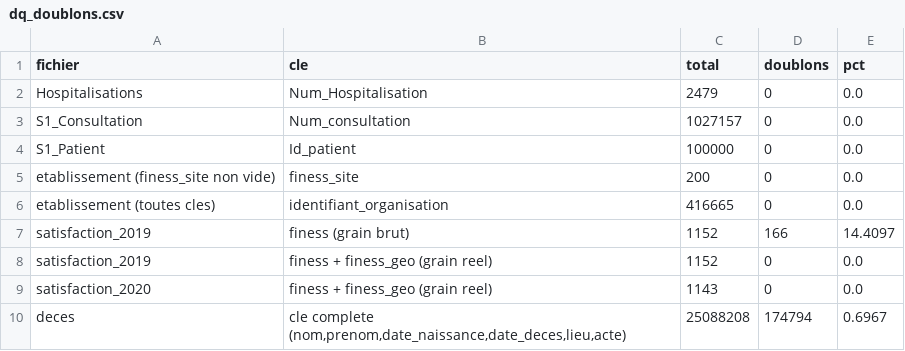
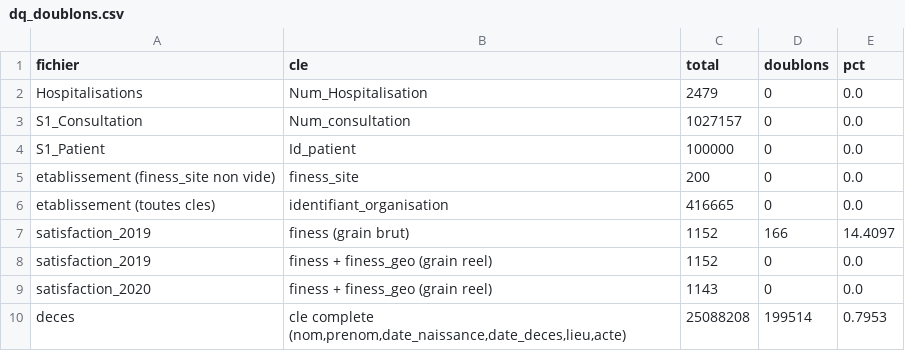
Before and after one commit to tonyfgs/Livrable2_CloudHealthcareUnit, a CSV file: scripts/05_qualite/results/dq_doublons.csv, drawn as a sheet.

```diff
--- a/scripts/05_qualite/results/dq_doublons.csv
+++ b/scripts/05_qualite/results/dq_doublons.csv
@@ -9,2 +9,2 @@ satisfaction_2019;finess + finess_geo (grain reel);1152;0;0.0
 satisfaction_2020;finess + finess_geo (grain reel);1143;0;0.0
-deces;cle complete (nom,prenom,date_naissance,date_deces,lieu,acte);25088208;174794;0.6967
+deces;cle complete (nom,prenom,date_naissance,date_deces,lieu,acte);25088208;199514;0.7953
```
Also changed, not shown: scripts/05_qualite/results/dq_completude.csv, scripts/05_qualite/results/dq_validite.csv, 22 other files.
